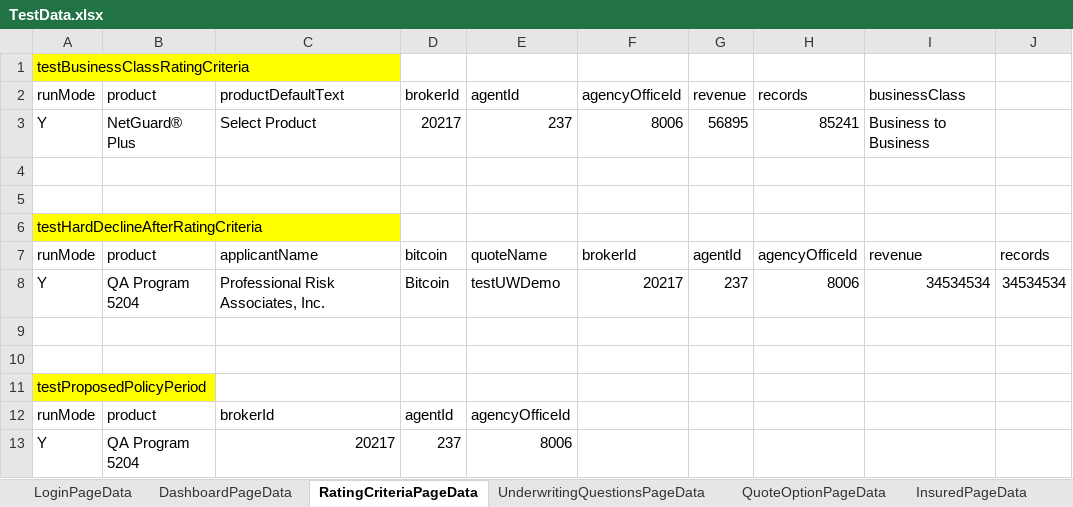
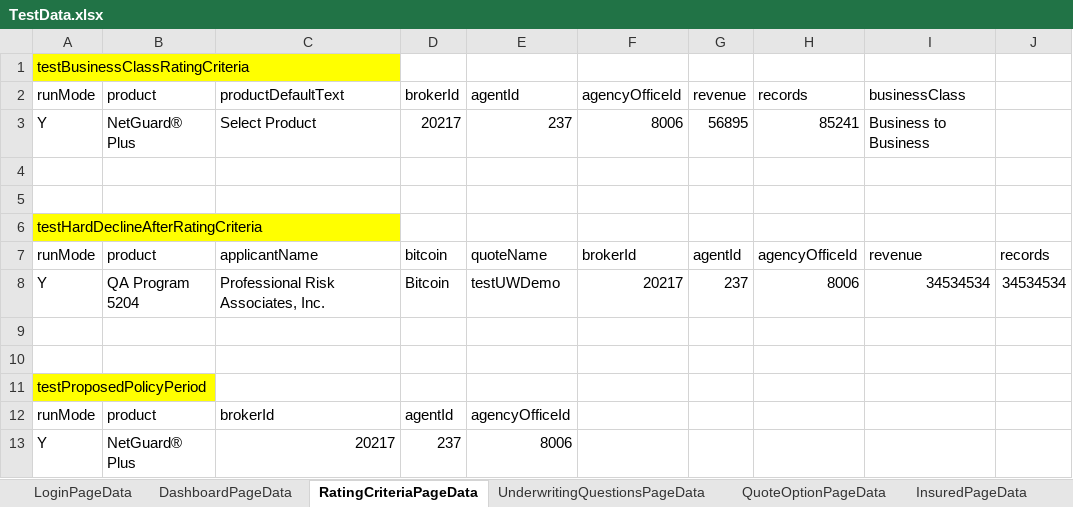
Before and after one commit to aza13/java-selenium-latest, an Excel workbook: src/main/resources/TestData.xlsx, sheet RatingCriteriaPageData, drawn as a sheet; values as stored, in another font and other column widths than the file's, no borders; the diff names each change by its address in the sheet, - before the commit and + after, or states it on an @@ line.

```diff
--- a/src/main/resources/TestData.xlsx (sheet RatingCriteriaPageData)
+++ b/src/main/resources/TestData.xlsx (sheet RatingCriteriaPageData)
-B13 (product): QA Program 5204
+B13 (product): NetGuard® Plus
```
Also changed, not shown: 11 other files.
